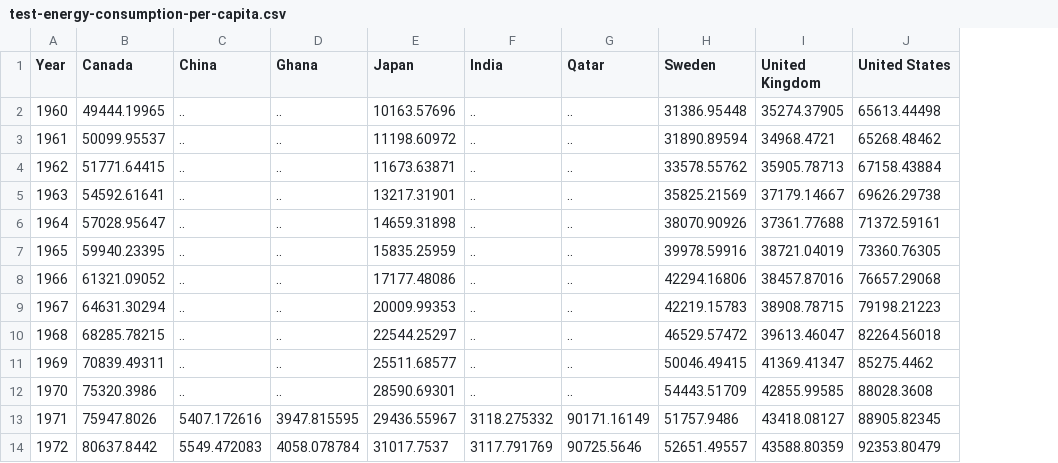
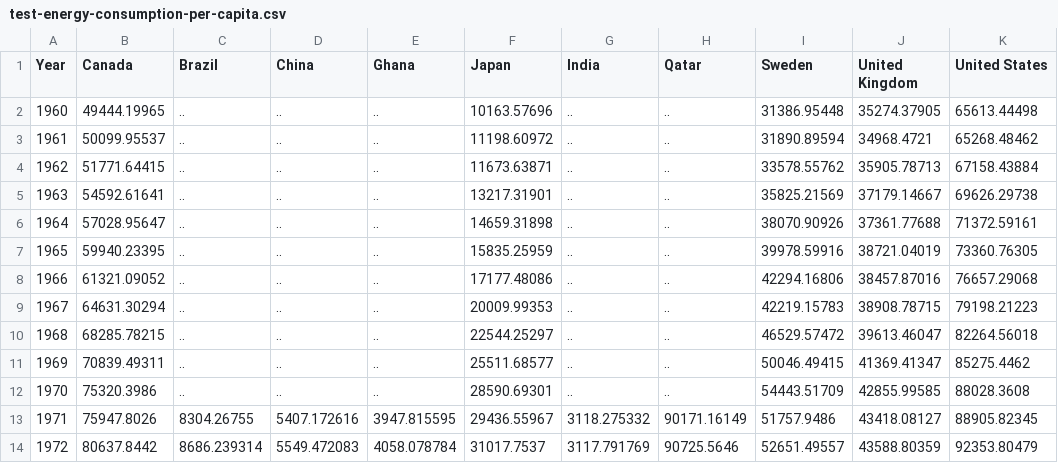
Before and after one commit to nehal96/energy, a CSV file: data/test-energy-consumption-per-capita.csv, drawn as a sheet; only a part is shown; the diff names each change by its address in the sheet, - before the commit and + after, or states it on an @@ line.

Commit message:
Added energy-per-capita data for Brazil

```diff
--- a/data/test-energy-consumption-per-capita.csv
+++ b/data/test-energy-consumption-per-capita.csv
+column C (Brazil), rows 2-14: .. | .. | .. | .. | .. | .. | .. | .. | .. | .. | .. | 8304.26755 | 8686.239314
```
